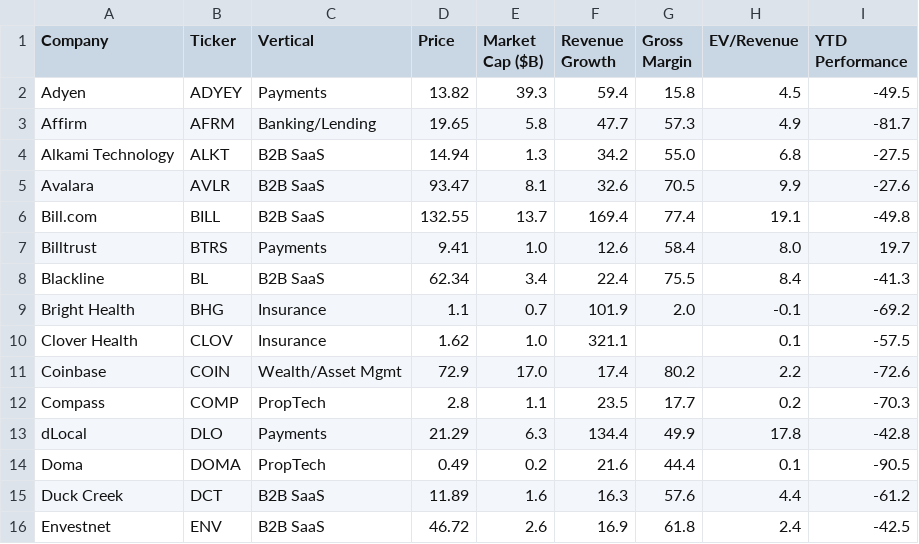
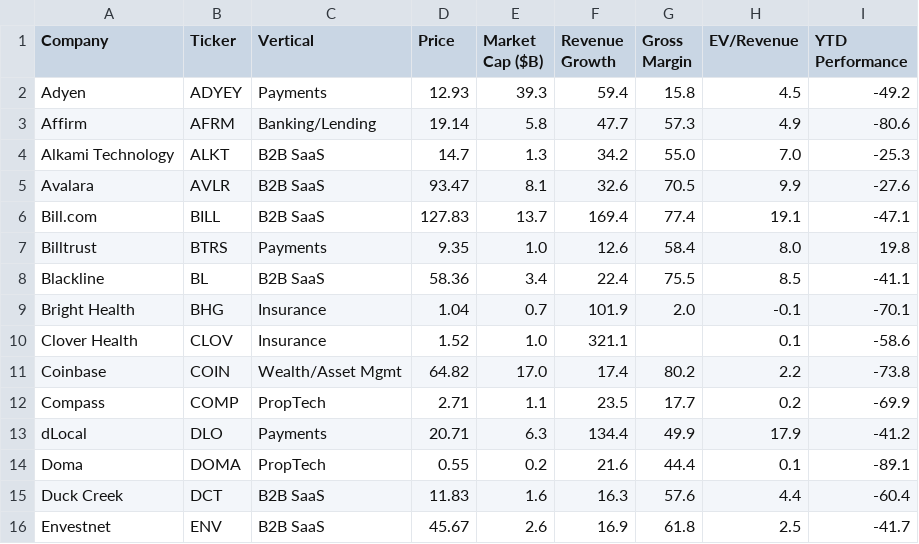
Before and after one commit to AmieRamie/findex, a CSV file: FinTech_key_data_output.csv, drawn as a sheet; only a part is shown; the diff covers the shown part only.

Commit message:
committing files

```diff
--- a/FinTech_key_data_output.csv
+++ b/FinTech_key_data_output.csv
@@ -1,16 +1,16 @@
 Company,Ticker,Vertical,Price,Market Cap ($B),Revenue Growth,Gross Margin,EV/Revenue,YTD Performance
-Adyen,ADYEY,Payments,13.82,39.3,59.4,15.8,4.5,-49.5
-Affirm,AFRM,Banking/Lending,19.65,5.8,47.7,57.3,4.9,-81.7
-Alkami Technology,ALKT,B2B SaaS,14.94,1.3,34.2,55.0,6.8,-27.5
+Adyen,ADYEY,Payments,12.93,39.3,59.4,15.8,4.5,-49.2
+Affirm,AFRM,Banking/Lending,19.14,5.8,47.7,57.3,4.9,-80.6
+Alkami Technology,ALKT,B2B SaaS,14.7,1.3,34.2,55.0,7.0,-25.3
 Avalara,AVLR,B2B SaaS,93.47,8.1,32.6,70.5,9.9,-27.6
-Bill.com,BILL,B2B SaaS,132.55,13.7,169.4,77.4,19.1,-49.8
-Billtrust,BTRS,Payments,9.41,1.0,12.6,58.4,8.0,19.7
-Blackline,BL,B2B SaaS,62.34,3.4,22.4,75.5,8.4,-41.3
-Bright Health,BHG,Insurance,1.1,0.7,101.9,2.0,-0.1,-69.2
-Clover Health,CLOV,Insurance,1.62,1.0,321.1,,0.1,-57.5
-Coinbase,COIN,Wealth/Asset Mgmt,72.9,17.0,17.4,80.2,2.2,-72.6
-Compass,COMP,PropTech,2.8,1.1,23.5,17.7,0.2,-70.3
-dLocal,DLO,Payments,21.29,6.3,134.4,49.9,17.8,-42.8
-Doma,DOMA,PropTech,0.49,0.2,21.6,44.4,0.1,-90.5
-Duck Creek,DCT,B2B SaaS,11.89,1.6,16.3,57.6,4.4,-61.2
-Envestnet,ENV,B2B SaaS,46.72,2.6,16.9,61.8,2.4,-42.5
+Bill.com,BILL,B2B SaaS,127.83,13.7,169.4,77.4,19.1,-47.1
+Billtrust,BTRS,Payments,9.35,1.0,12.6,58.4,8.0,19.8
+Blackline,BL,B2B SaaS,58.36,3.4,22.4,75.5,8.5,-41.1
+Bright Health,BHG,Insurance,1.04,0.7,101.9,2.0,-0.1,-70.1
+Clover Health,CLOV,Insurance,1.52,1.0,321.1,,0.1,-58.6
+Coinbase,COIN,Wealth/Asset Mgmt,64.82,17.0,17.4,80.2,2.2,-73.8
+Compass,COMP,PropTech,2.71,1.1,23.5,17.7,0.2,-69.9
+dLocal,DLO,Payments,20.71,6.3,134.4,49.9,17.9,-41.2
+Doma,DOMA,PropTech,0.55,0.2,21.6,44.4,0.1,-89.1
+Duck Creek,DCT,B2B SaaS,11.83,1.6,16.3,57.6,4.4,-60.4
+Envestnet,ENV,B2B SaaS,45.67,2.6,16.9,61.8,2.5,-41.7
```
Also changed, not shown: 98 edited cells elsewhere in this file.
